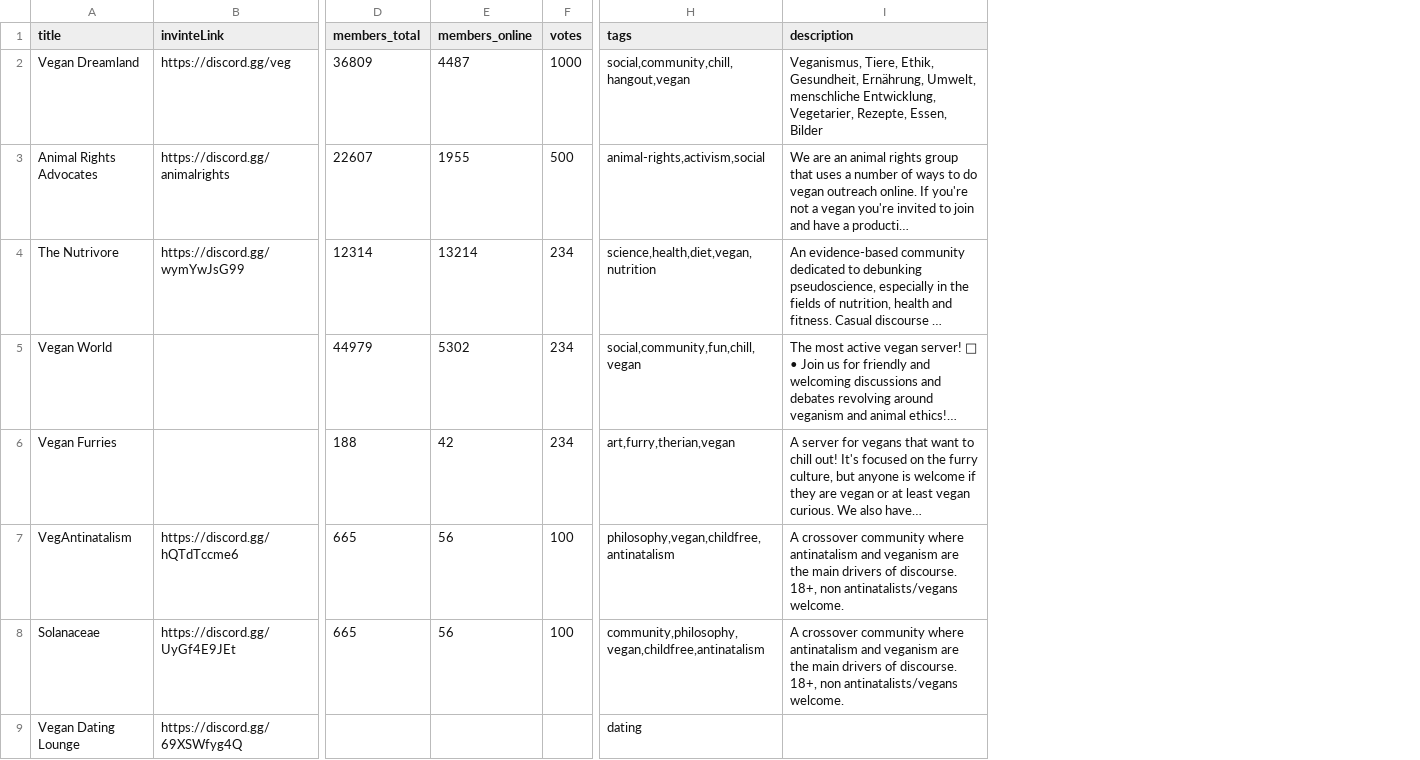
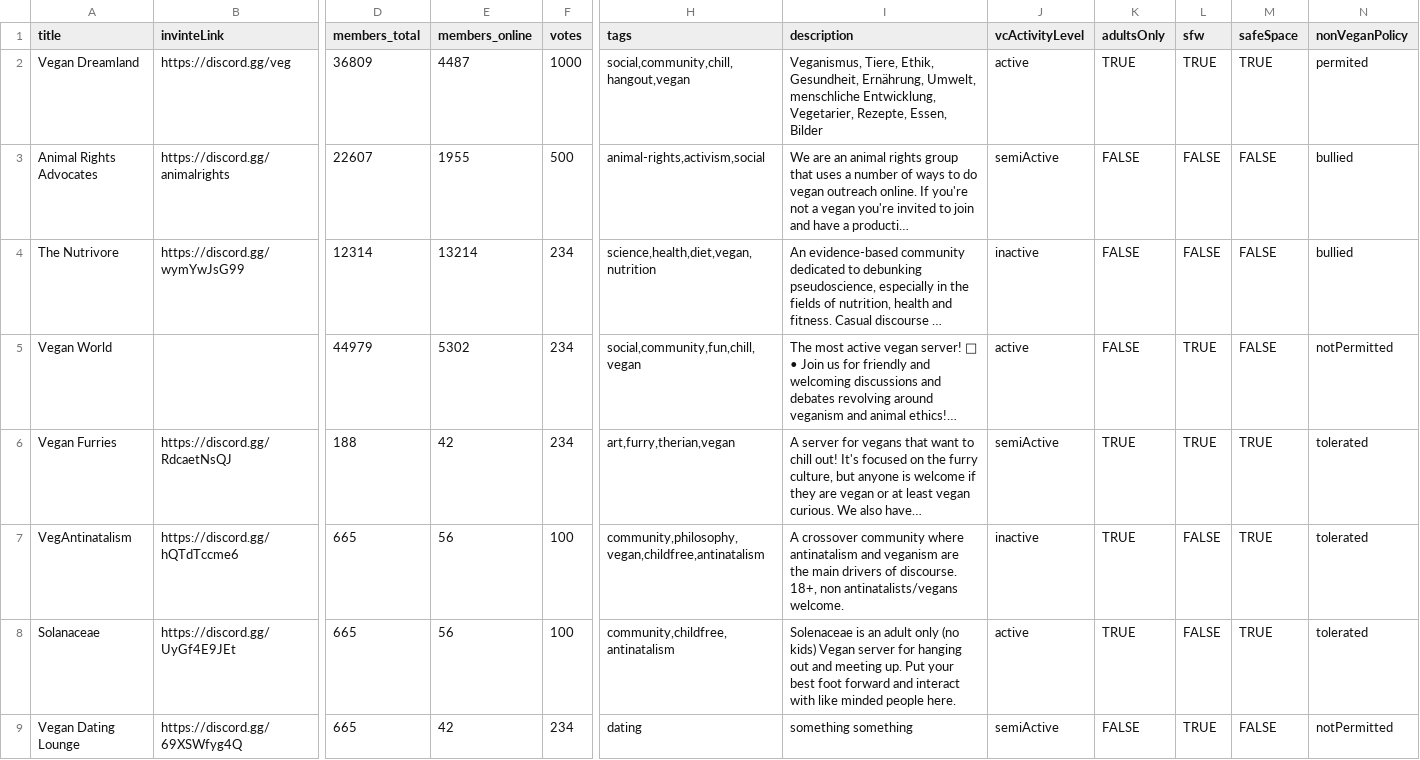
Before and after one commit to datacurse/vegdis, a CSV file: public/csv/servers.csv, drawn as a sheet; only a part is shown, gaps mark what is left out; long unchanged cells end in …; the diff names each change by its address in the sheet, - before the commit and + after, or states it on an @@ line.

```diff
--- a/public/csv/servers.csv
+++ b/public/csv/servers.csv
+column J (vcActivityLevel), rows 2-9: active | semiActive | inactive | active | semiActive | inactive | active | semiActive
+column K (adultsOnly), rows 2-9: TRUE | FALSE | FALSE | FALSE | TRUE | TRUE | TRUE | FALSE
+column L (sfw), rows 2-9: TRUE | FALSE | FALSE | TRUE | TRUE | FALSE | FALSE | TRUE
+column M (safeSpace), rows 2-9: TRUE | FALSE | FALSE | FALSE | TRUE | TRUE | TRUE | FALSE
+column N (nonVeganPolicy), rows 2-9: permited | bullied | bullied | notPermitted | tolerated | tolerated | tolerated | notPermitted
-B6 (invinteLink): (empty)
+B6 (invinteLink): https://discord.gg/RdcaetNsQJ
-H7 (tags): philosophy,vegan,childfree,antinatalism
+H7 (tags): community,philosophy,vegan,childfree,antinatalism
-H8 (tags): community,philosophy,vegan,childfree,antinatalism
+H8 (tags): community,childfree,antinatalism
-I8 (description): A crossover community where antinatalism and veganism are the main drivers of discourse. 18+, non antinatalists/vegans welcome.
+I8 (description): Solenaceae is an adult only (no kids) Vegan server for hanging out and meeting up. Put your best foot forward and interact with like minded people here.
-D9 (members_total): (empty)
+D9 (members_total): 665
-E9 (members_online): (empty)
+E9 (members_online): 42
-F9 (votes): (empty)
+F9 (votes): 234
-I9 (description): (empty)
+I9 (description): something something
```
Also changed, not shown: 4 other files.
